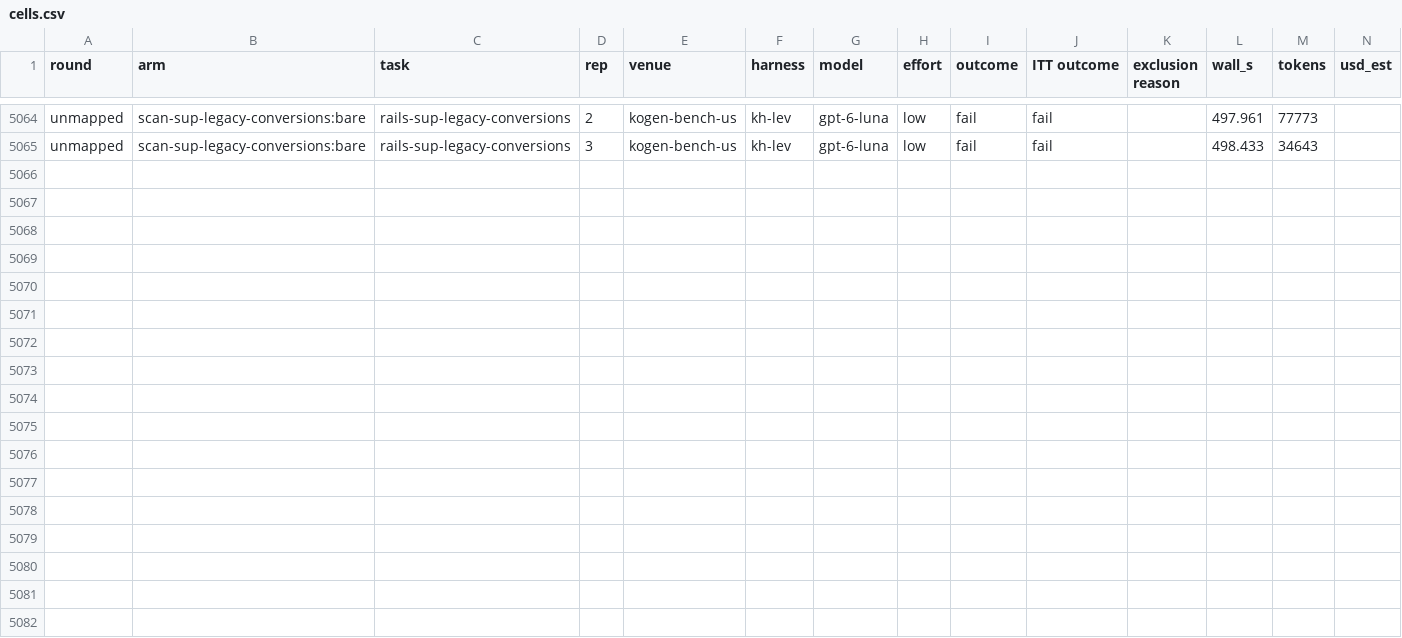
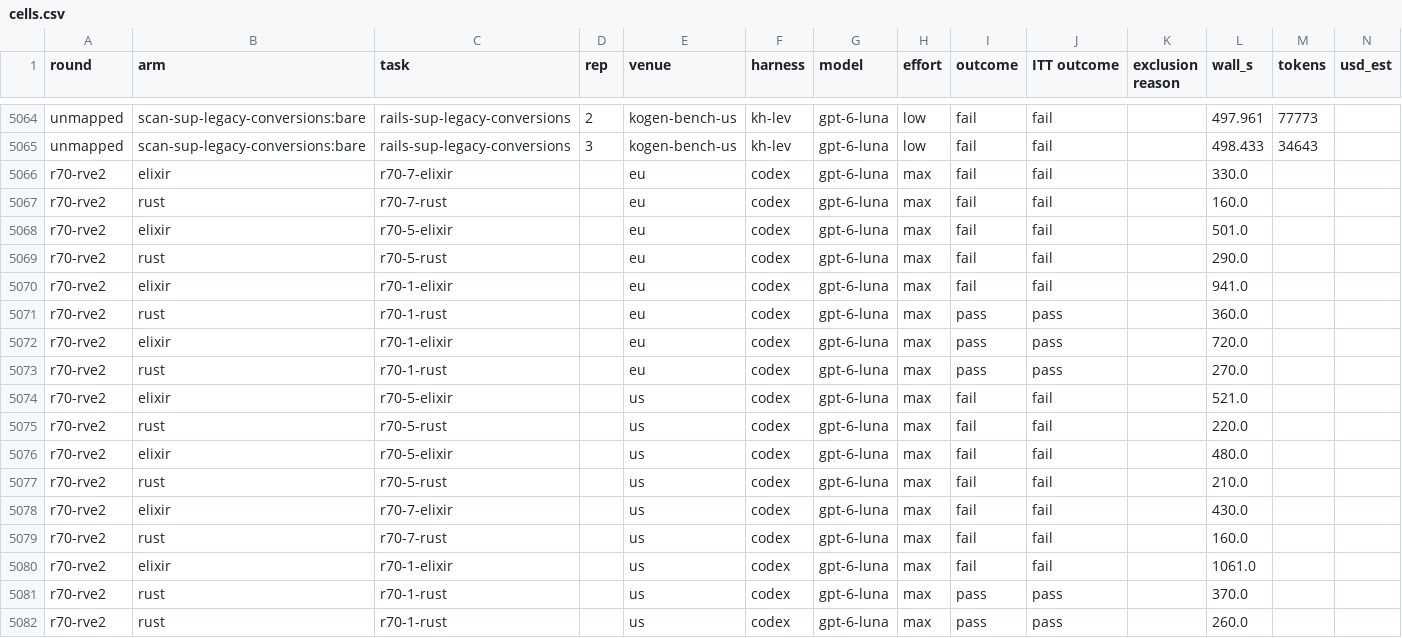
Before and after one commit to KogenAI/kogen-bench, a CSV file: results/cells.csv, drawn as a sheet; only a part is shown, gaps mark what is left out; the diff names each change by its address in the sheet, - before the commit and + after, or states it on an @@ line.

Commit message:
Publish the Round 70 Rust-Elixir second run
Publishes the paired Rust and Elixir runs for tasks 1, 5 and 7. The
comparison is invalid because task 5 and 7 prompts differed from their
recorded originals. At the six-pair peek Rust passed 1/6 and Elixir 0/6;
all 17 completed cells are retained as descriptive outcomes. Full
delivery bundles and token and cost totals are unavailable, so the
complete execution cannot be replayed.

```diff
--- a/results/cells.csv
+++ b/results/cells.csv
+row 5066: r70-rve2 | elixir | r70-7-elixir |  | eu | codex | gpt-6-luna | max | fail | fail |  | 330.0
+row 5067: r70-rve2 | rust | r70-7-rust |  | eu | codex | gpt-6-luna | max | fail | fail |  | 160.0
+row 5068: r70-rve2 | elixir | r70-5-elixir |  | eu | codex | gpt-6-luna | max | fail | fail |  | 501.0
+row 5069: r70-rve2 | rust | r70-5-rust |  | eu | codex | gpt-6-luna | max | fail | fail |  | 290.0
+row 5070: r70-rve2 | elixir | r70-1-elixir |  | eu | codex | gpt-6-luna | max | fail | fail |  | 941.0
+row 5071: r70-rve2 | rust | r70-1-rust |  | eu | codex | gpt-6-luna | max | pass | pass |  | 360.0
+row 5072: r70-rve2 | elixir | r70-1-elixir |  | eu | codex | gpt-6-luna | max | pass | pass |  | 720.0
+row 5073: r70-rve2 | rust | r70-1-rust |  | eu | codex | gpt-6-luna | max | pass | pass |  | 270.0
+row 5074: r70-rve2 | elixir | r70-5-elixir |  | us | codex | gpt-6-luna | max | fail | fail |  | 521.0
+row 5075: r70-rve2 | rust | r70-5-rust |  | us | codex | gpt-6-luna | max | fail | fail |  | 220.0
+row 5076: r70-rve2 | elixir | r70-5-elixir |  | us | codex | gpt-6-luna | max | fail | fail |  | 480.0
+row 5077: r70-rve2 | rust | r70-5-rust |  | us | codex | gpt-6-luna | max | fail | fail |  | 210.0
+row 5078: r70-rve2 | elixir | r70-7-elixir |  | us | codex | gpt-6-luna | max | fail | fail |  | 430.0
+row 5079: r70-rve2 | rust | r70-7-rust |  | us | codex | gpt-6-luna | max | fail | fail |  | 160.0
+row 5080: r70-rve2 | elixir | r70-1-elixir |  | us | codex | gpt-6-luna | max | fail | fail |  | 1061.0
+row 5081: r70-rve2 | rust | r70-1-rust |  | us | codex | gpt-6-luna | max | pass | pass |  | 370.0
+row 5082: r70-rve2 | rust | r70-1-rust |  | us | codex | gpt-6-luna | max | pass | pass |  | 260.0
```
Also changed, not shown: 38 other files.
